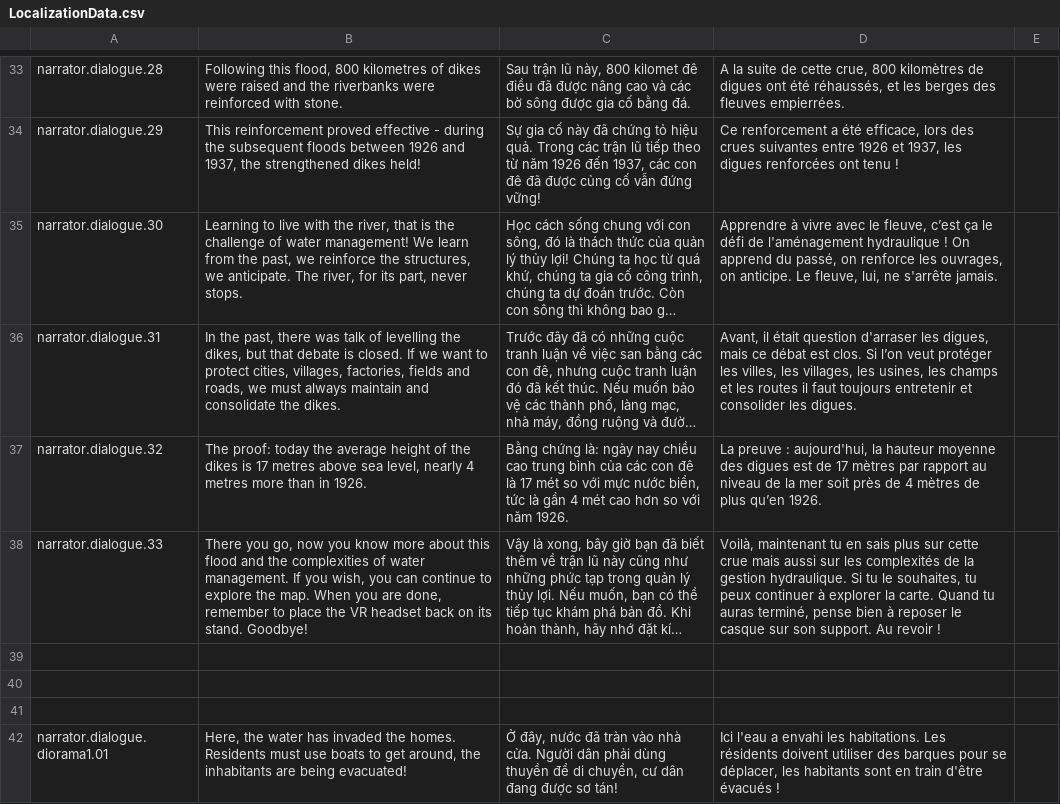
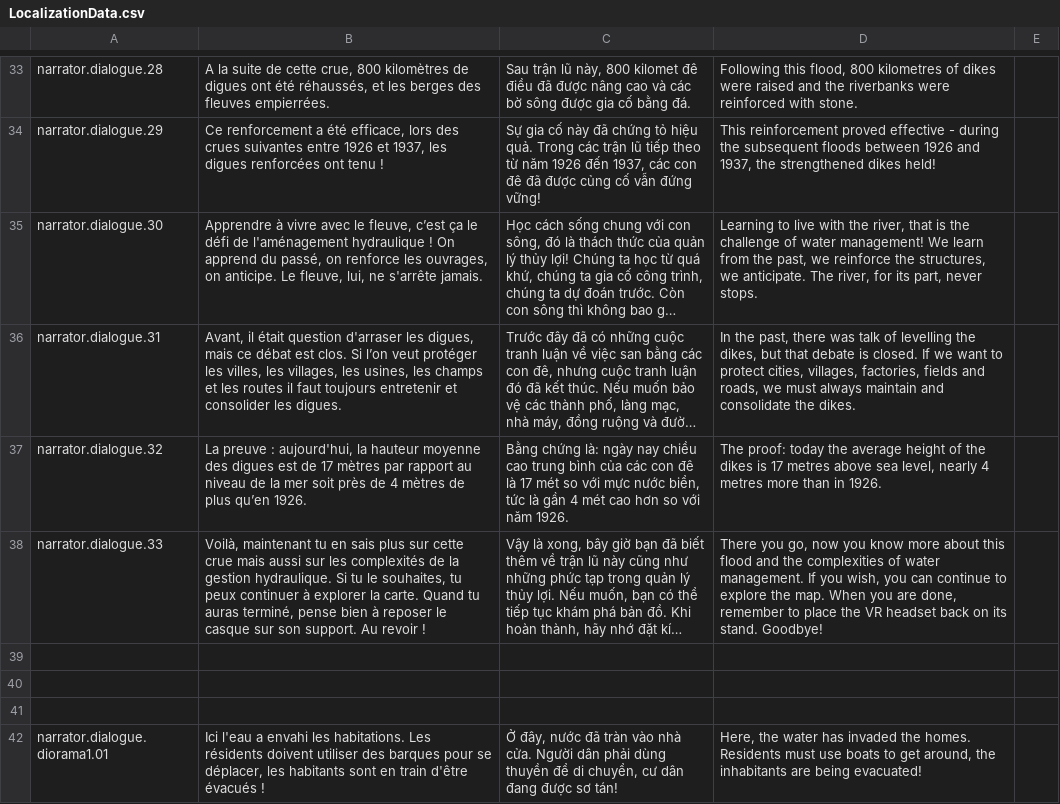
Before and after one commit to ACROSS-Lab/Hanoi_1926, a CSV file: Assets/Resources/Localization/LocalizationData.csv, drawn as a sheet; only a part is shown, gaps mark what is left out; long unchanged cells end in …; the diff covers the shown part only; the diff names each change by its address in the sheet, - before the commit and + after, or states it on an @@ line.

```diff
--- a/Assets/Resources/Localization/LocalizationData.csv
+++ b/Assets/Resources/Localization/LocalizationData.csv
-B33: Following this flood, 800 kilometres of dikes were raised and the riverbanks were reinforced with stone.
+B33: A la suite de cette crue, 800 kilomètres de digues ont été réhaussés, et les berges des fleuves empierrées.
-D33: A la suite de cette crue, 800 kilomètres de digues ont été réhaussés, et les berges des fleuves empierrées.
+D33: Following this flood, 800 kilometres of dikes were raised and the riverbanks were reinforced with stone.
-B34: This reinforcement proved effective - during the subsequent floods between 1926 and 1937, the strengthened dikes held!
+B34: Ce renforcement a été efficace, lors des crues suivantes entre 1926 et 1937, les digues renforcées ont tenu !
-D34: Ce renforcement a été efficace, lors des crues suivantes entre 1926 et 1937, les digues renforcées ont tenu !
+D34: This reinforcement proved effective - during the subsequent floods between 1926 and 1937, the strengthened dikes held!
-B35: Learning to live with the river, that is the challenge of water management! We learn from the past, we reinforce the structures, we anticipate. The river, for its part, never stops.
+B35: Apprendre à vivre avec le fleuve, c’est ça le défi de l'aménagement hydraulique ! On apprend du passé, on renforce les ouvrages, on anticipe. Le fleuve, lui, ne s'arrête jamais.
-D35: Apprendre à vivre avec le fleuve, c’est ça le défi de l'aménagement hydraulique ! On apprend du passé, on renforce les ouvrages, on anticipe. Le fleuve, lui, ne s'arrête jamais.
+D35: Learning to live with the river, that is the challenge of water management! We learn from the past, we reinforce the structures, we anticipate. The river, for its part, never stops.
-B36: In the past, there was talk of levelling the dikes, but that debate is closed. If we want to protect cities, villages, factories, fields and roads, we must always maintain and consolidate the dikes.
+B36: Avant, il était question d'arraser les digues, mais ce débat est clos. Si l’on veut protéger les villes, les villages, les usines, les champs et les routes il faut toujours entretenir et consolider les digues.
-D36: Avant, il était question d'arraser les digues, mais ce débat est clos. Si l’on veut protéger les villes, les villages, les usines, les champs et les routes il faut toujours entretenir et consolider les digues.
+D36: In the past, there was talk of levelling the dikes, but that debate is closed. If we want to protect cities, villages, factories, fields and roads, we must always maintain and consolidate the dikes.
-B37: The proof: today the average height of the dikes is 17 metres above sea level, nearly 4 metres more than in 1926.
+B37: La preuve : aujourd'hui, la hauteur moyenne des digues est de 17 mètres par rapport au niveau de la mer soit près de 4 mètres de plus qu’en 1926.
-D37: La preuve : aujourd'hui, la hauteur moyenne des digues est de 17 mètres par rapport au niveau de la mer soit près de 4 mètres de plus qu’en 1926.
+D37: The proof: today the average height of the dikes is 17 metres above sea level, nearly 4 metres more than in 1926.
-B38: There you go, now you know more about this flood and the complexities of water management. If you wish, you can continue to explore the map. When you are done, remember to place the VR headset back on its stand. Goodbye!
+B38: Voilà, maintenant tu en sais plus sur cette crue mais aussi sur les complexités de la gestion hydraulique. Si tu le souhaites, tu peux continuer à explorer la carte. Quand tu auras terminé, pense bien à reposer le casque sur son support. Au revoir !
-D38: Voilà, maintenant tu en sais plus sur cette crue mais aussi sur les complexités de la gestion hydraulique. Si tu le souhaites, tu peux continuer à explorer la carte. Quand tu auras terminé, pense bien à reposer le casque sur son support. Au revoir !
+D38: There you go, now you know more about this flood and the complexities of water management. If you wish, you can continue to explore the map. When you are done, remember to place the VR headset back on its stand. Goodbye!
-B42: Here, the water has invaded the homes. Residents must use boats to get around, the inhabitants are being evacuated!
+B42: Ici l'eau a envahi les habitations. Les résidents doivent utiliser des barques pour se déplacer, les habitants sont en train d'être évacués !
-D42: Ici l'eau a envahi les habitations. Les résidents doivent utiliser des barques pour se déplacer, les habitants sont en train d'être évacués !
+D42: Here, the water has invaded the homes. Residents must use boats to get around, the inhabitants are being evacuated!
```
Also changed, not shown: 167 edited cells elsewhere in this file.
